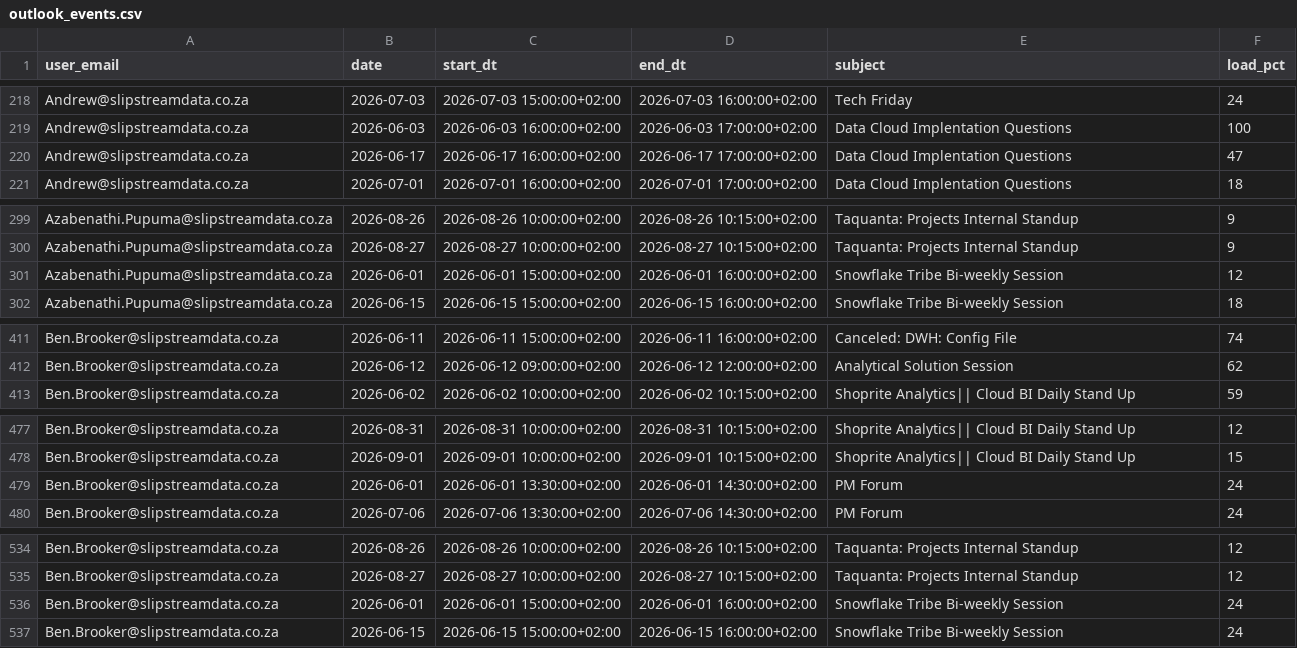
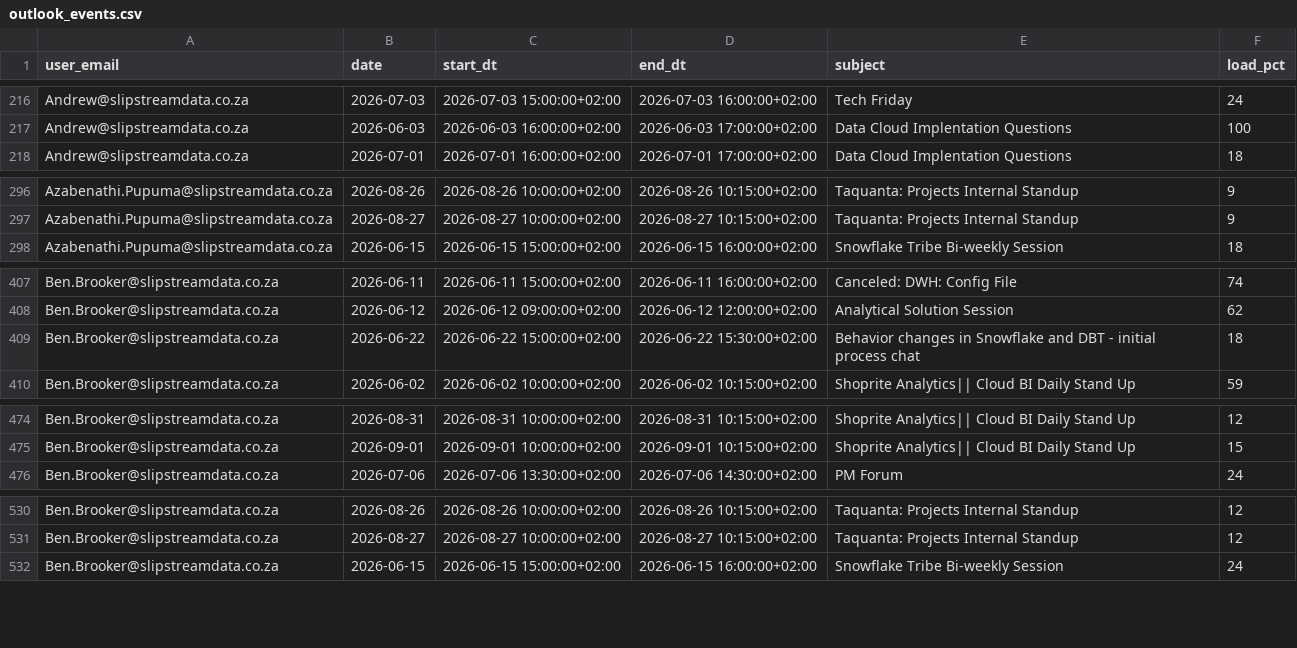
Before and after one commit to ThandoCalana/resource_scheduling, a CSV file: data/outlook_events.csv, drawn as a sheet; only a part is shown, gaps mark what is left out; the diff covers the shown part only.

Commit message:
Added new Outlook data at 2026-06-15 17:54:35

```diff
--- a/data/outlook_events.csv
+++ b/data/outlook_events.csv
@@ -219,3 +217,2 @@ Andrew@slipstreamdata.co.za,2026-07-03,2026-07-03 15:00:00+02:00,2026-07-03 16:0
 Andrew@slipstreamdata.co.za,2026-06-03,2026-06-03 16:00:00+02:00,2026-06-03 17:00:00+02:00,Data Cloud Implentation Questions,100
-Andrew@slipstreamdata.co.za,2026-06-17,2026-06-17 16:00:00+02:00,2026-06-17 17:00:00+02:00,Data Cloud Implentation Questions,47
 Andrew@slipstreamdata.co.za,2026-07-01,2026-07-01 16:00:00+02:00,2026-07-01 17:00:00+02:00,Data Cloud Implentation Questions,18
@@ -300,3 +297,2 @@ Azabenathi.Pupuma@slipstreamdata.co.za,2026-08-26,2026-08-26 10:00:00+02:00,2026
 Azabenathi.Pupuma@slipstreamdata.co.za,2026-08-27,2026-08-27 10:00:00+02:00,2026-08-27 10:15:00+02:00,Taquanta: Projects Internal Standup,9
-Azabenathi.Pupuma@slipstreamdata.co.za,2026-06-01,2026-06-01 15:00:00+02:00,2026-06-01 16:00:00+02:00,Snowflake Tribe Bi-weekly Session,12
 Azabenathi.Pupuma@slipstreamdata.co.za,2026-06-15,2026-06-15 15:00:00+02:00,2026-06-15 16:00:00+02:00,Snowflake Tribe Bi-weekly Session,18
@@ -412,2 +408,3 @@ Ben.Brooker@slipstreamdata.co.za,2026-06-11,2026-06-11 15:00:00+02:00,2026-06-11
 Ben.Brooker@slipstreamdata.co.za,2026-06-12,2026-06-12 09:00:00+02:00,2026-06-12 12:00:00+02:00,Analytical Solution Session,62
+Ben.Brooker@slipstreamdata.co.za,2026-06-22,2026-06-22 15:00:00+02:00,2026-06-22 15:30:00+02:00,Behavior changes in Snowflake and DBT - initial process chat,18
 Ben.Brooker@slipstreamdata.co.za,2026-06-02,2026-06-02 10:00:00+02:00,2026-06-02 10:15:00+02:00,Shoprite Analytics|| Cloud BI Daily Stand Up,59
@@ -478,3 +475,2 @@ Ben.Brooker@slipstreamdata.co.za,2026-08-31,2026-08-31 10:00:00+02:00,2026-08-31
 Ben.Brooker@slipstreamdata.co.za,2026-09-01,2026-09-01 10:00:00+02:00,2026-09-01 10:15:00+02:00,Shoprite Analytics|| Cloud BI Daily Stand Up,15
-Ben.Brooker@slipstreamdata.co.za,2026-06-01,2026-06-01 13:30:00+02:00,2026-06-01 14:30:00+02:00,PM Forum,24
 Ben.Brooker@slipstreamdata.co.za,2026-07-06,2026-07-06 13:30:00+02:00,2026-07-06 14:30:00+02:00,PM Forum,24
@@ -535,3 +531,2 @@ Ben.Brooker@slipstreamdata.co.za,2026-08-26,2026-08-26 10:00:00+02:00,2026-08-26
 Ben.Brooker@slipstreamdata.co.za,2026-08-27,2026-08-27 10:00:00+02:00,2026-08-27 10:15:00+02:00,Taquanta: Projects Internal Standup,12
-Ben.Brooker@slipstreamdata.co.za,2026-06-01,2026-06-01 15:00:00+02:00,2026-06-01 16:00:00+02:00,Snowflake Tribe Bi-weekly Session,24
 Ben.Brooker@slipstreamdata.co.za,2026-06-15,2026-06-15 15:00:00+02:00,2026-06-15 16:00:00+02:00,Snowflake Tribe Bi-weekly Session,24
```
Also changed, not shown: 3 added rows, 21 removed rows and 12 edited cells elsewhere in this file.
